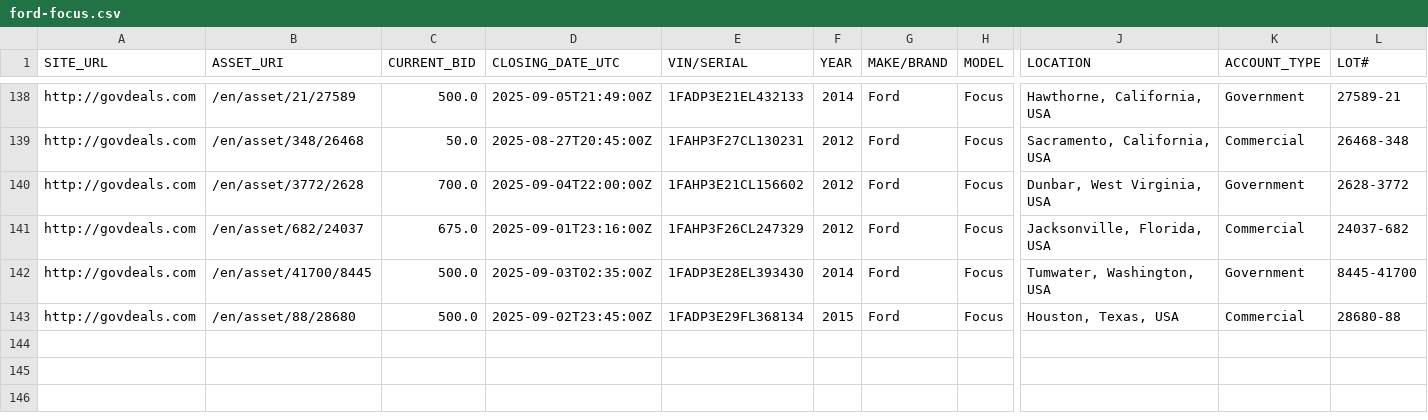
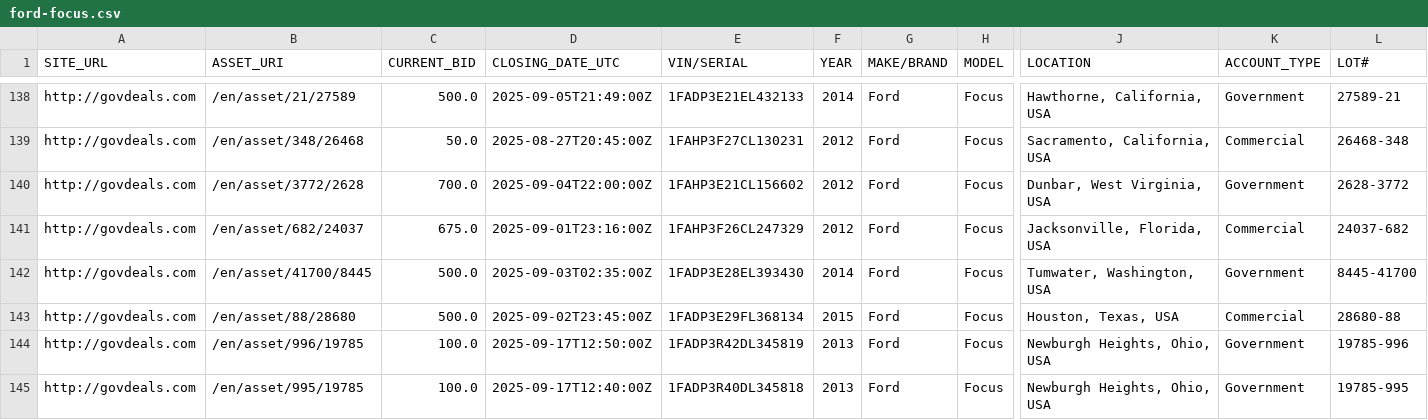
Before and after one commit to mark-toma/scrape-auction, a CSV file: ford-focus.csv, drawn as a sheet; only a part is shown, gaps mark what is left out; rows hold the shown columns only; the diff names each change by its address in the sheet, - before the commit and + after, or states it on an @@ line.

```diff
--- a/ford-focus.csv
+++ b/ford-focus.csv
+row 144: http://govdeals.com | /en/asset/996/19785 | 100.0 | 2025-09-17T12:50:00Z | 1FADP3R42DL345819 | 2013 | Ford | Focus | Newburgh Heights, Ohio, USA | Government | 19785-996
+row 145: http://govdeals.com | /en/asset/995/19785 | 100.0 | 2025-09-17T12:40:00Z | 1FADP3R40DL345818 | 2013 | Ford | Focus | Newburgh Heights, Ohio, USA | Government | 19785-995
```
Also changed, not shown: ford-escape.csv, ford-fusion.csv, 1 other file.
